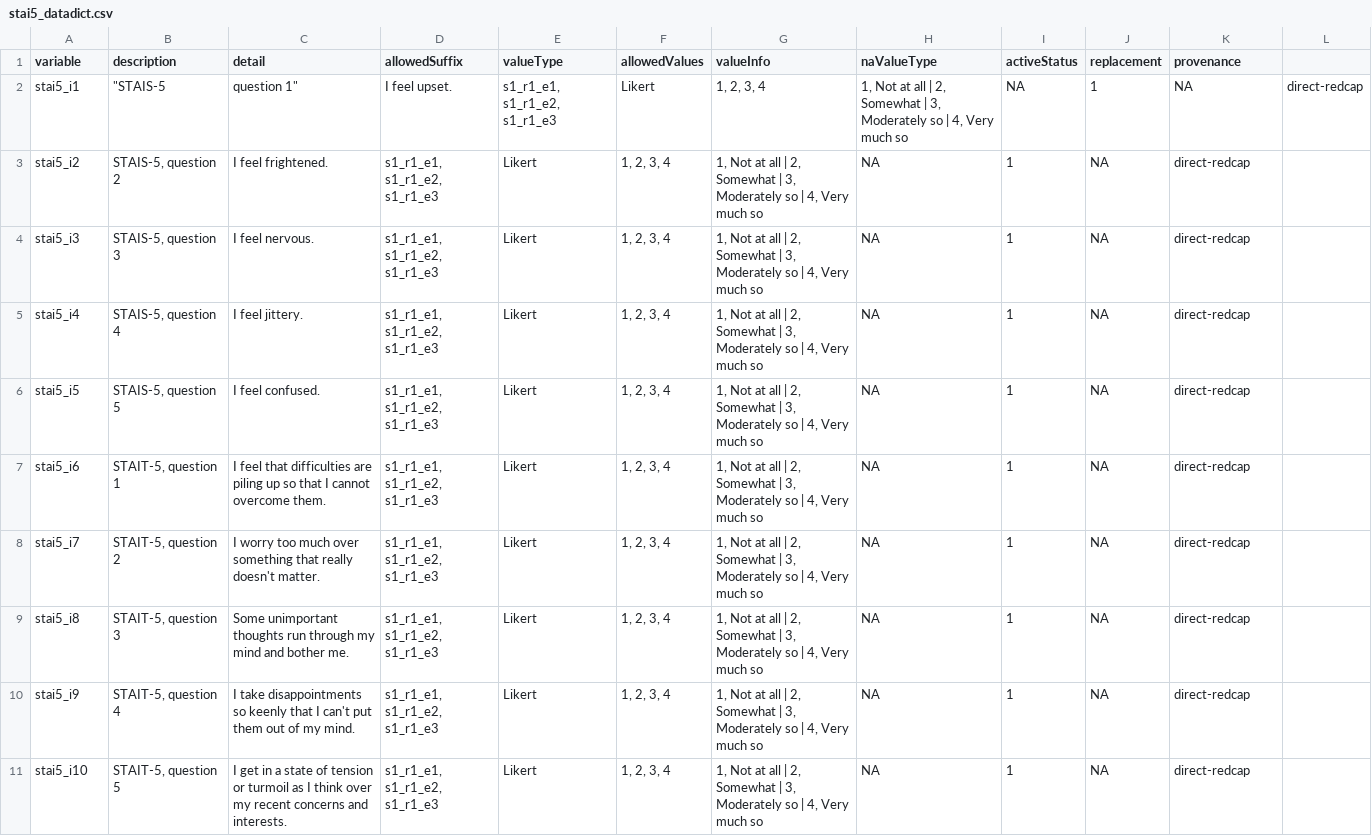
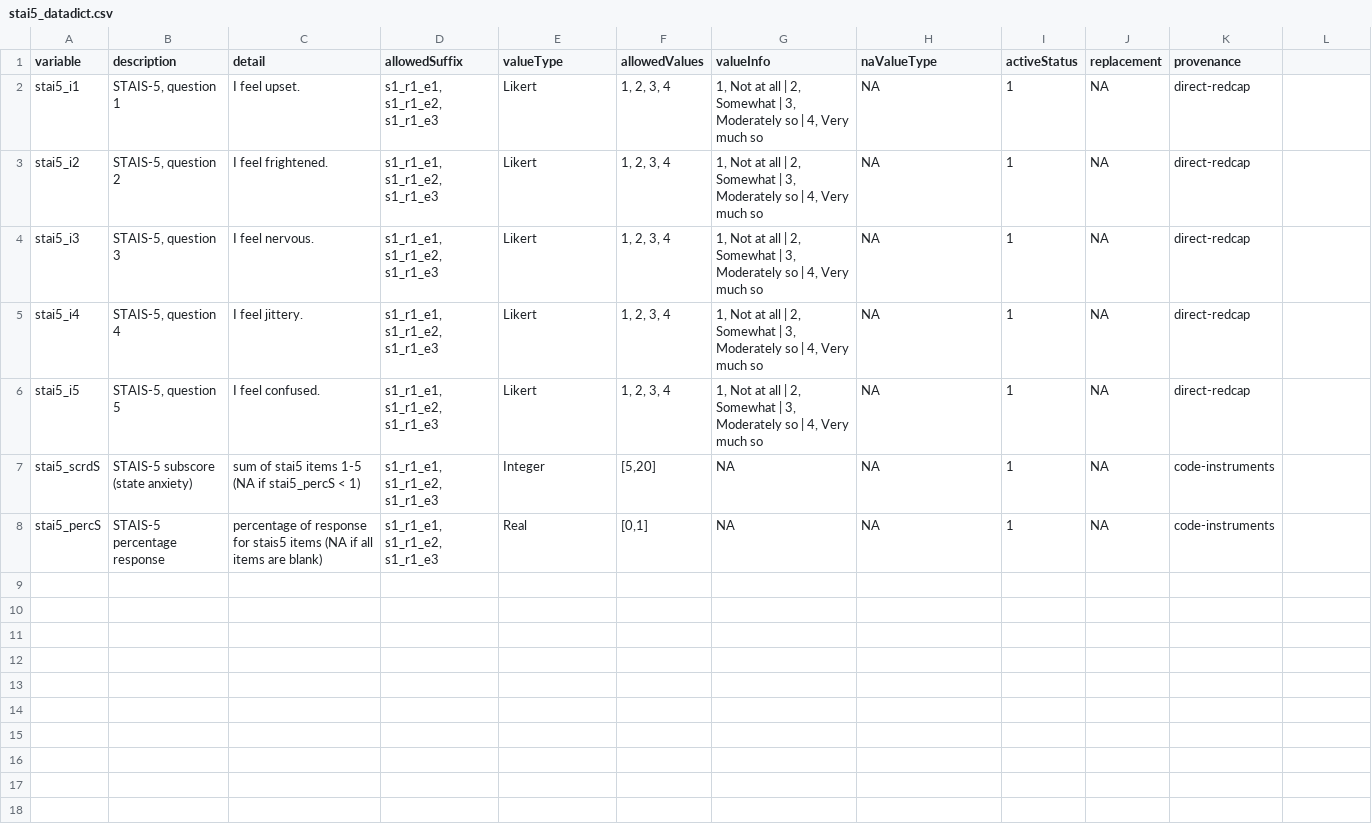
Before and after one commit to NDCLab/social-context-gamma-dataset, a CSV file: data-monitoring/data-dictionary/stai5_datadict.csv, drawn as a sheet; removed rows and columns are numbered as before the commit, all else as after; the diff names each change by its address in the sheet, - before the commit and + after, or states it on an @@ line.

Commit message:
Edited stai5

```diff
--- a/data-monitoring/data-dictionary/stai5_datadict.csv
+++ b/data-monitoring/data-dictionary/stai5_datadict.csv
-B2 (description): "STAIS-5
+B2 (description): STAIS-5, question 1
-C2 (detail): question 1"
+C2 (detail): I feel upset.
-D2 (allowedSuffix): I feel upset.
+D2 (allowedSuffix): s1_r1_e1, s1_r1_e2, s1_r1_e3
-E2 (valueType): s1_r1_e1, s1_r1_e2, s1_r1_e3
+E2 (valueType): Likert
-F2 (allowedValues): Likert
+F2 (allowedValues): 1, 2, 3, 4
-G2 (valueInfo): 1, 2, 3, 4
+G2 (valueInfo): 1, Not at all | 2, Somewhat | 3, Moderately so | 4, Very much so
-H2 (naValueType): 1, Not at all | 2, Somewhat | 3, Moderately so | 4, Very much so
+H2 (naValueType): NA
-I2 (activeStatus): NA
+I2 (activeStatus): 1
-J2 (replacement): 1
+J2 (replacement): NA
-K2 (provenance): NA
+K2 (provenance): direct-redcap
-L2: direct-redcap
+L2: (empty)
-row 7: stai5_i6 | STAIT-5, question 1 | I feel that difficulties are piling up so that I cannot overcome them. | s1_r1_e1, s1_r1_e2, s1_r1_e3 | Likert | 1, 2, 3, 4 | 1, Not at all | 2, Somewhat | 3, Moderately so | 4, Very much so | NA | 1 | NA | direct-redcap
-row 8: stai5_i7 | STAIT-5, question 2 | I worry too much over something that really doesn't matter. | s1_r1_e1, s1_r1_e2, s1_r1_e3 | Likert | 1, 2, 3, 4 | 1, Not at all | 2, Somewhat | 3, Moderately so | 4, Very much so | NA | 1 | NA | direct-redcap
-row 9: stai5_i8 | STAIT-5, question 3 | Some unimportant thoughts run through my mind and bother me. | s1_r1_e1, s1_r1_e2, s1_r1_e3 | Likert | 1, 2, 3, 4 | 1, Not at all | 2, Somewhat | 3, Moderately so | 4, Very much so | NA | 1 | NA | direct-redcap
-row 10: stai5_i9 | STAIT-5, question 4 | I take disappointments so keenly that I can't put them out of my mind. | s1_r1_e1, s1_r1_e2, s1_r1_e3 | Likert | 1, 2, 3, 4 | 1, Not at all | 2, Somewhat | 3, Moderately so | 4, Very much so | NA | 1 | NA | direct-redcap
-row 11: stai5_i10 | STAIT-5, question 5 | I get in a state of tension or turmoil as I think over my recent concerns and interests. | s1_r1_e1, s1_r1_e2, s1_r1_e3 | Likert | 1, 2, 3, 4 | 1, Not at all | 2, Somewhat | 3, Moderately so | 4, Very much so | NA | 1 | NA | direct-redcap
+row 7: stai5_scrdS | STAIS-5 subscore (state anxiety) | sum of stai5 items 1-5 (NA if stai5_percS < 1) | s1_r1_e1, s1_r1_e2, s1_r1_e3 | Integer | [5,20] | NA | NA | 1 | NA | code-instruments
+row 8: stai5_percS | STAIS-5 percentage response | percentage of response for stais5 items (NA if all items are blank) | s1_r1_e1, s1_r1_e2, s1_r1_e3 | Real | [0,1] | NA | NA | 1 | NA | code-instruments
```
Also changed, not shown: 1 other file.
